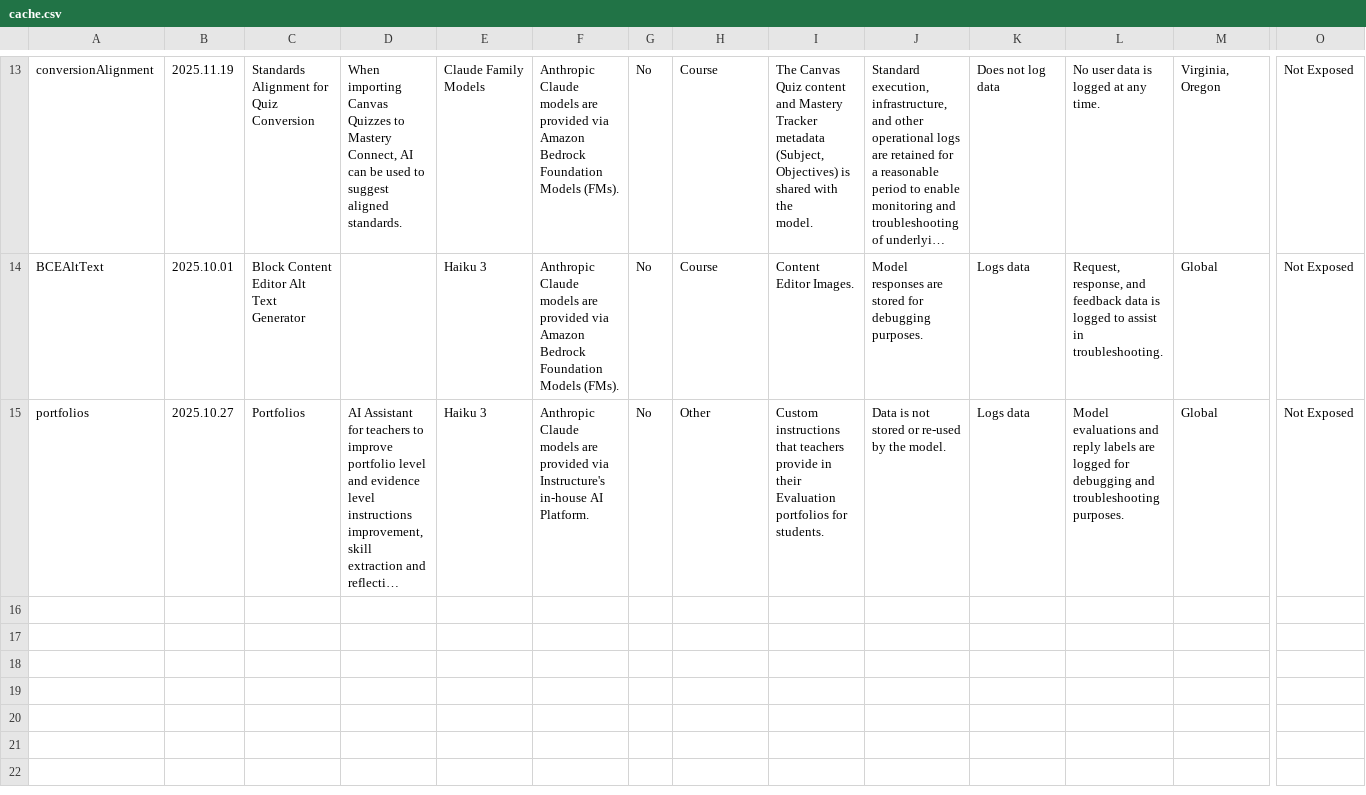
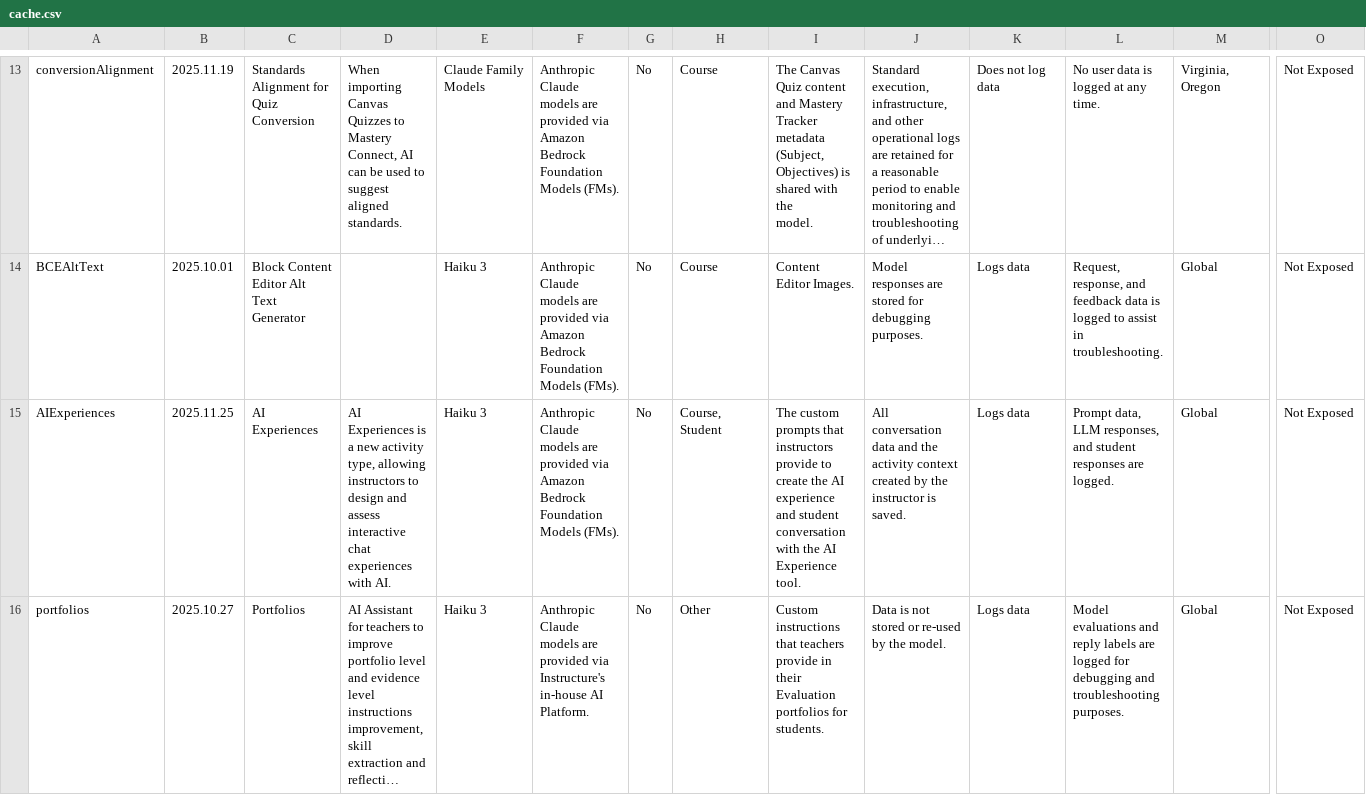
Before and after one commit to instructure/instructure.ai, a CSV file: packages/aiinfo/cache/cache.csv, drawn as a sheet; only a part is shown, gaps mark what is left out; long unchanged cells end in …; rows hold the shown columns only; the diff names each change by its address in the sheet, - before the commit and + after, or states it on an @@ line.

```diff
--- a/packages/aiinfo/cache/cache.csv
+++ b/packages/aiinfo/cache/cache.csv
+row 15: AIExperiences | 2025.11.25 | AI Experiences | AI Experiences is a new activity type, allowing instructors to design and assess interactive chat experiences with AI. | Haiku 3 | Anthropic Claude models are provided via Amazon Bedrock Foundation Models (FMs). | No | Course, Student | The custom prompts that instructors provide to create the AI experience and student conversation with the AI Experience tool. | All conversation data and the activity context created by the instructor is saved. | Logs data | Prompt data, LLM responses, and student responses are logged. | Global | Not Exposed
```
Also changed, not shown: 23 other files.
